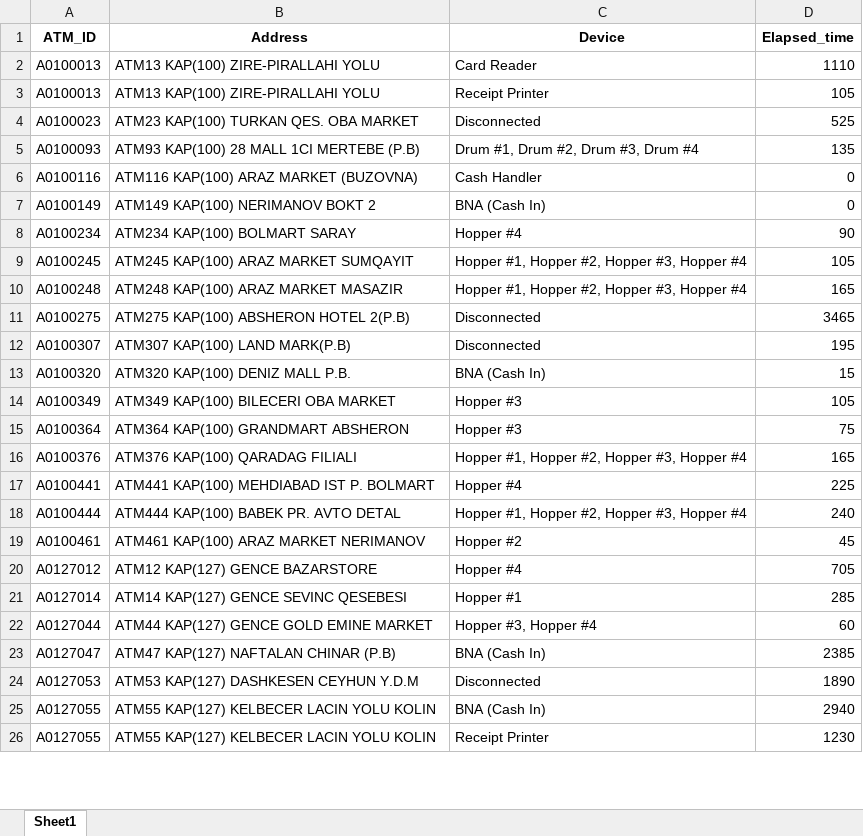
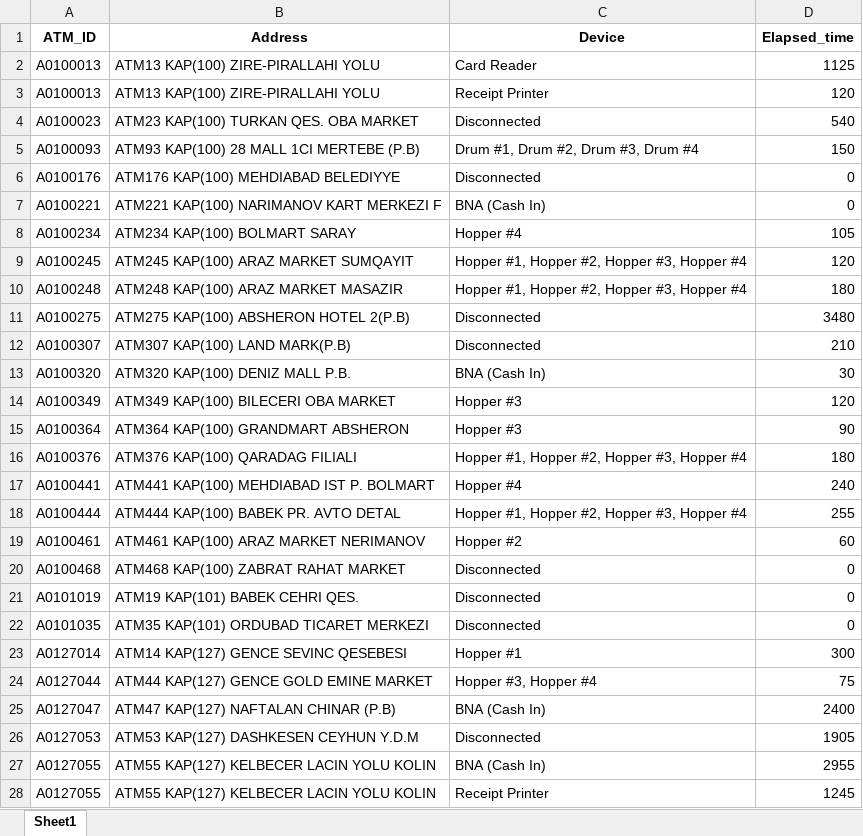
Before and after one commit to kbturgut090/fimi, an Excel workbook: last_down.xlsx, sheet Sheet1, drawn as a sheet; only a part is shown; values as stored, in another font and other column widths than the file's, no borders; removed rows and columns are numbered as before the commit, all else as after; the diff covers the shown part only; the diff names each change by its address in the sheet, - before the commit and + after, or states it on an @@ line.

Commit message:
all

```diff
--- a/last_down.xlsx (sheet Sheet1)
+++ b/last_down.xlsx (sheet Sheet1)
-D2 (Elapsed_time): 1110
+D2 (Elapsed_time): 1125
-D3 (Elapsed_time): 105
+D3 (Elapsed_time): 120
-D4 (Elapsed_time): 525
+D4 (Elapsed_time): 540
-D5 (Elapsed_time): 135
+D5 (Elapsed_time): 150
-row 6: A0100116 | ATM116 KAP(100) ARAZ MARKET (BUZOVNA) | Cash Handler | 0
+row 6: A0100176 | ATM176 KAP(100) MEHDIABAD BELEDIYYE | Disconnected | 0
-A7 (ATM_ID): A0100149
+A7 (ATM_ID): A0100221
-B7 (Address): ATM149 KAP(100) NERIMANOV BOKT 2
+B7 (Address): ATM221 KAP(100) NARIMANOV KART MERKEZI F
-D8 (Elapsed_time): 90
+D8 (Elapsed_time): 105
-D9 (Elapsed_time): 105
+D9 (Elapsed_time): 120
-D10 (Elapsed_time): 165
+D10 (Elapsed_time): 180
-D11 (Elapsed_time): 3465
+D11 (Elapsed_time): 3480
-D12 (Elapsed_time): 195
+D12 (Elapsed_time): 210
-D13 (Elapsed_time): 15
+D13 (Elapsed_time): 30
-D14 (Elapsed_time): 105
+D14 (Elapsed_time): 120
-D15 (Elapsed_time): 75
+D15 (Elapsed_time): 90
-D16 (Elapsed_time): 165
+D16 (Elapsed_time): 180
-D17 (Elapsed_time): 225
+D17 (Elapsed_time): 240
-D18 (Elapsed_time): 240
+D18 (Elapsed_time): 255
-D19 (Elapsed_time): 45
+D19 (Elapsed_time): 60
-row 20: A0127012 | ATM12 KAP(127) GENCE BAZARSTORE | Hopper #4 | 705
+row 20: A0100468 | ATM468 KAP(100) ZABRAT RAHAT MARKET | Disconnected | 0
+row 21: A0101019 | ATM19 KAP(101) BABEK CEHRI QES. | Disconnected | 0
+row 22: A0101035 | ATM35 KAP(101) ORDUBAD TICARET MERKEZI | Disconnected | 0
-D23 (Elapsed_time): 285
+D23 (Elapsed_time): 300
-D24 (Elapsed_time): 60
+D24 (Elapsed_time): 75
-D25 (Elapsed_time): 2385
+D25 (Elapsed_time): 2400
-D26 (Elapsed_time): 1890
+D26 (Elapsed_time): 1905
-D27 (Elapsed_time): 2940
+D27 (Elapsed_time): 2955
-D28 (Elapsed_time): 1230
+D28 (Elapsed_time): 1245
```
Also changed, not shown: 1 added row, 2 removed rows and 11 edited cells elsewhere in this sheet.
